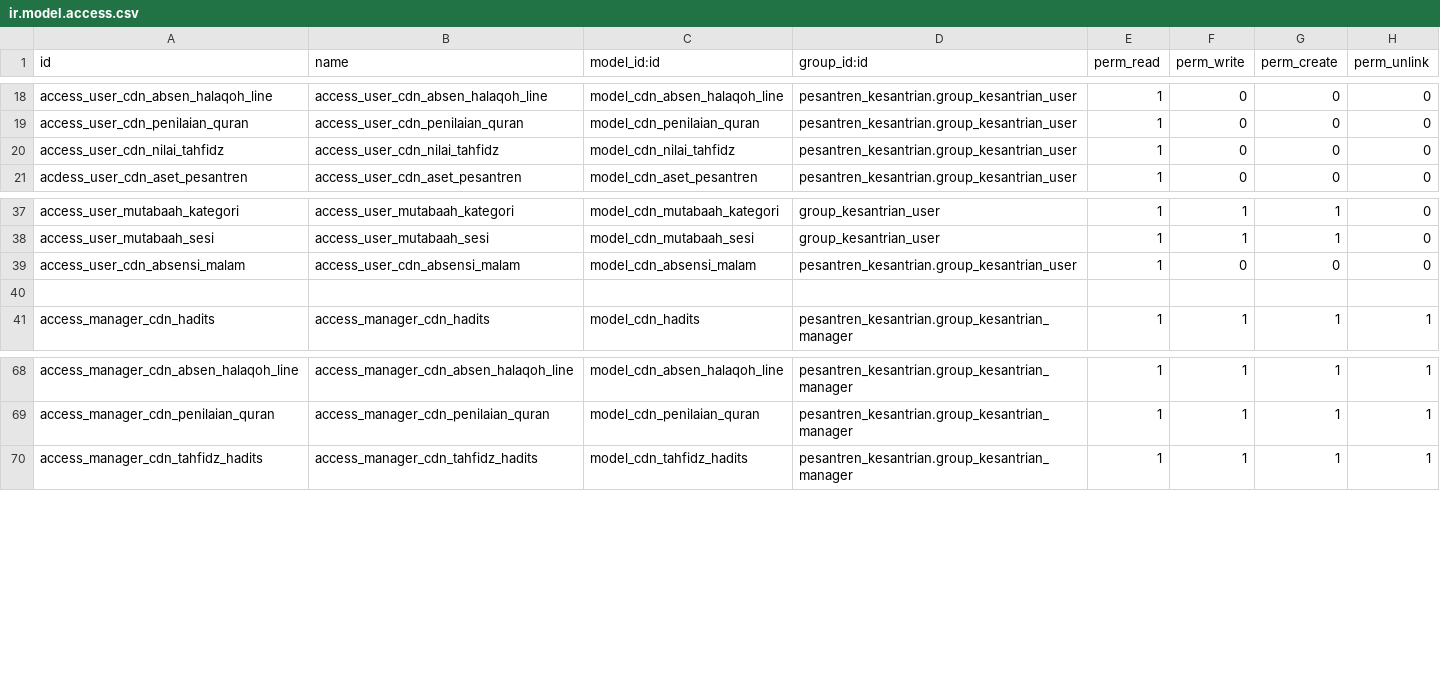
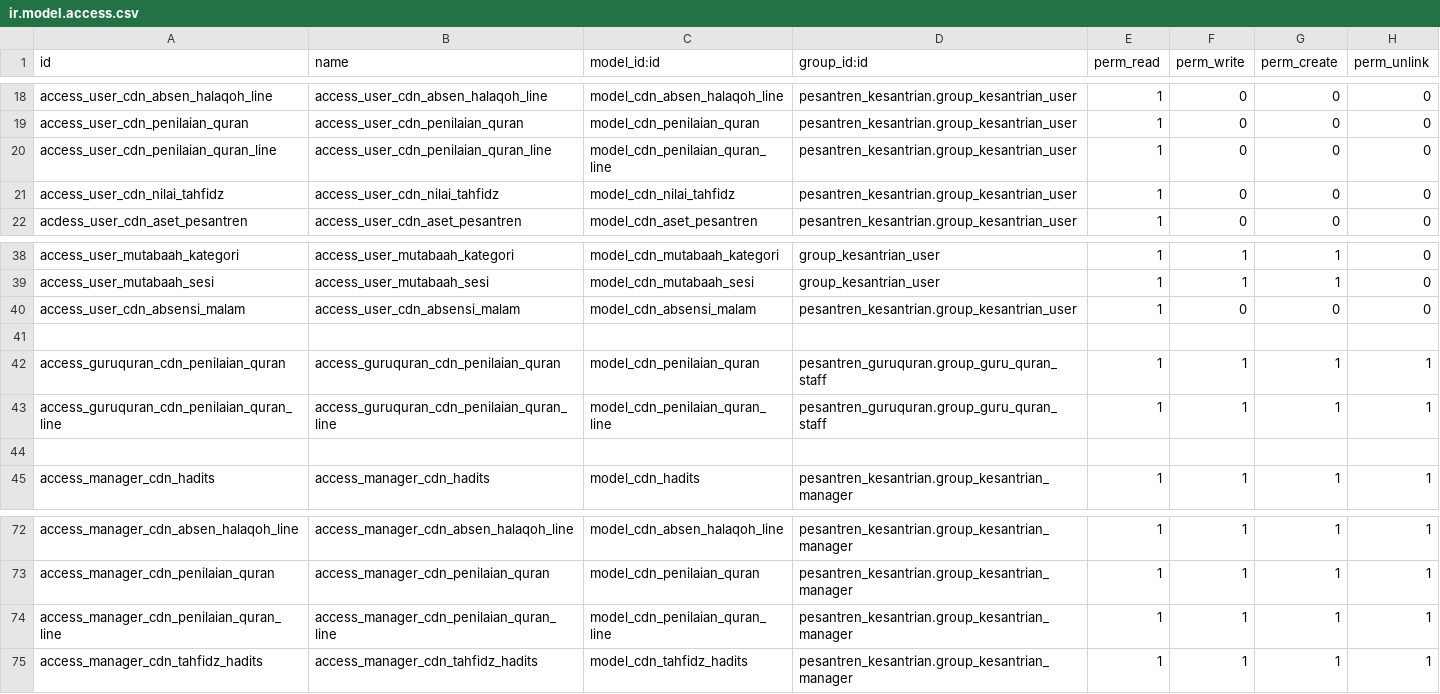
Before and after one commit to Fyoo-o/odoo-pesantren-dqi, a CSV file: pesantren_kesantrian/security/ir.model.access.csv, drawn as a sheet; only a part is shown, gaps mark what is left out; the diff names each change by its address in the sheet, - before the commit and + after, or states it on an @@ line.

```diff
--- a/pesantren_kesantrian/security/ir.model.access.csv
+++ b/pesantren_kesantrian/security/ir.model.access.csv
+row 20: access_user_cdn_penilaian_quran_line | access_user_cdn_penilaian_quran_line | model_cdn_penilaian_quran_line | pesantren_kesantrian.group_kesantrian_user | 1 | 0 | 0 | 0
+row 41: (empty)
+row 42: access_guruquran_cdn_penilaian_quran | access_guruquran_cdn_penilaian_quran | model_cdn_penilaian_quran | pesantren_guruquran.group_guru_quran_staff | 1 | 1 | 1 | 1
+row 43: access_guruquran_cdn_penilaian_quran_line | access_guruquran_cdn_penilaian_quran_line | model_cdn_penilaian_quran_line | pesantren_guruquran.group_guru_quran_staff | 1 | 1 | 1 | 1
+row 74: access_manager_cdn_penilaian_quran_line | access_manager_cdn_penilaian_quran_line | model_cdn_penilaian_quran_line | pesantren_kesantrian.group_kesantrian_manager | 1 | 1 | 1 | 1
```
Also changed, not shown: pesantren_guruquran/security/ir.model.access.csv, 17 other files.
